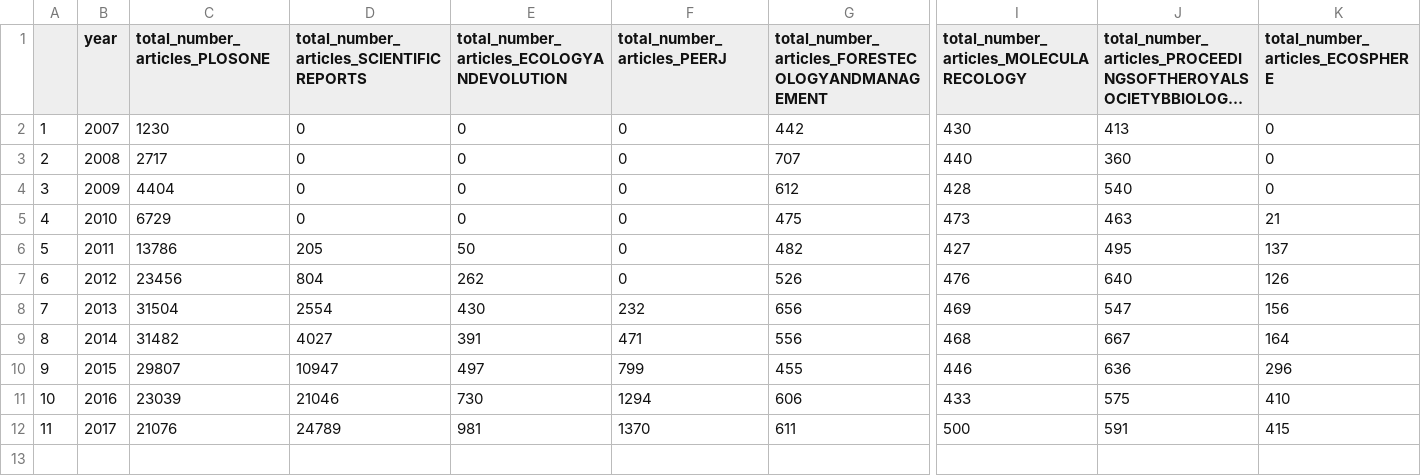
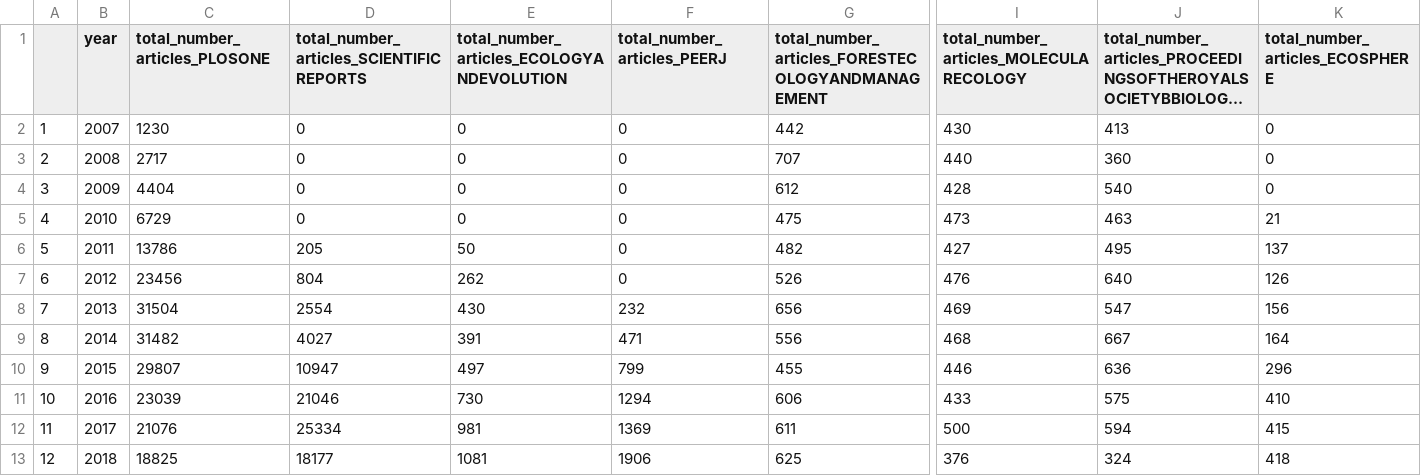
Before and after one commit to benmarwick/caa2018-Tubingen, a CSV file: analysis/data/raw_data/top_journals_for_cran_cites_articles_per_year.csv, drawn as a sheet; only a part is shown, gaps mark what is left out; long unchanged cells end in …; rows hold the shown columns only; the diff names each change by its address in the sheet, - before the commit and + after, or states it on an @@ line.

Commit message:
updating the data analysis

```diff
--- a/analysis/data/raw_data/top_journals_for_cran_cites_articles_per_year.csv
+++ b/analysis/data/raw_data/top_journals_for_cran_cites_articles_per_year.csv
-D12: 24789
+D12: 25334
-F12 (total_number_articles_PEERJ): 1370
+F12 (total_number_articles_PEERJ): 1369
-J12: 591
+J12: 594
+row 13: 12 | 2018 | 18825 | 18177 | 1081 | 1906 | 625 | 376 | 324 | 418
```
Also changed, not shown: 17 other files.
